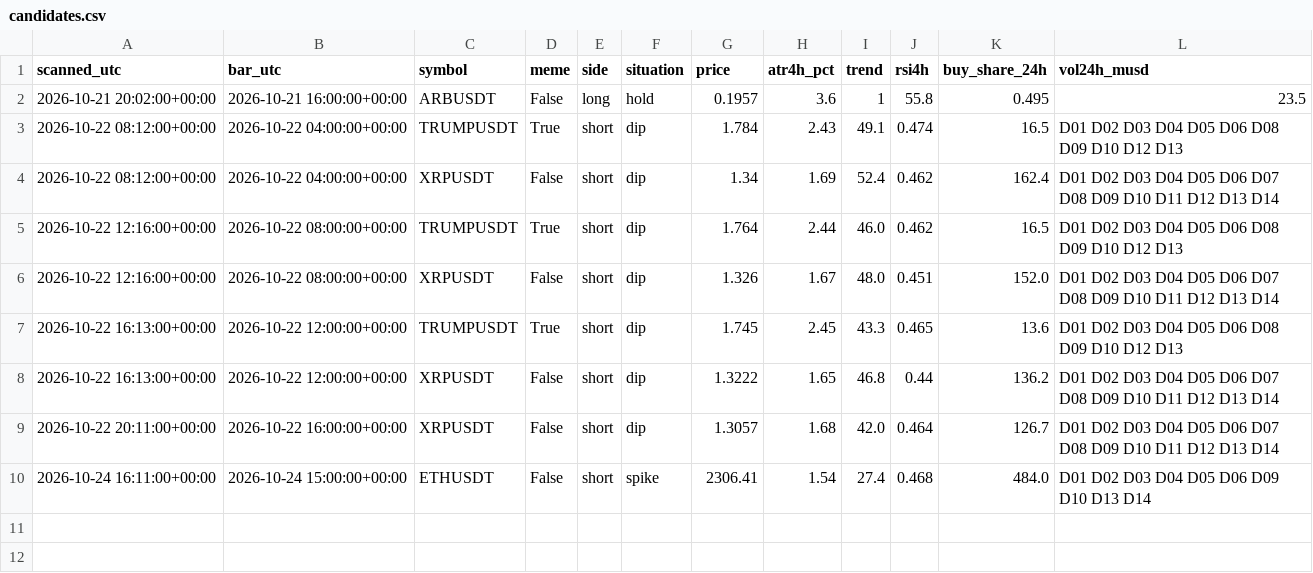
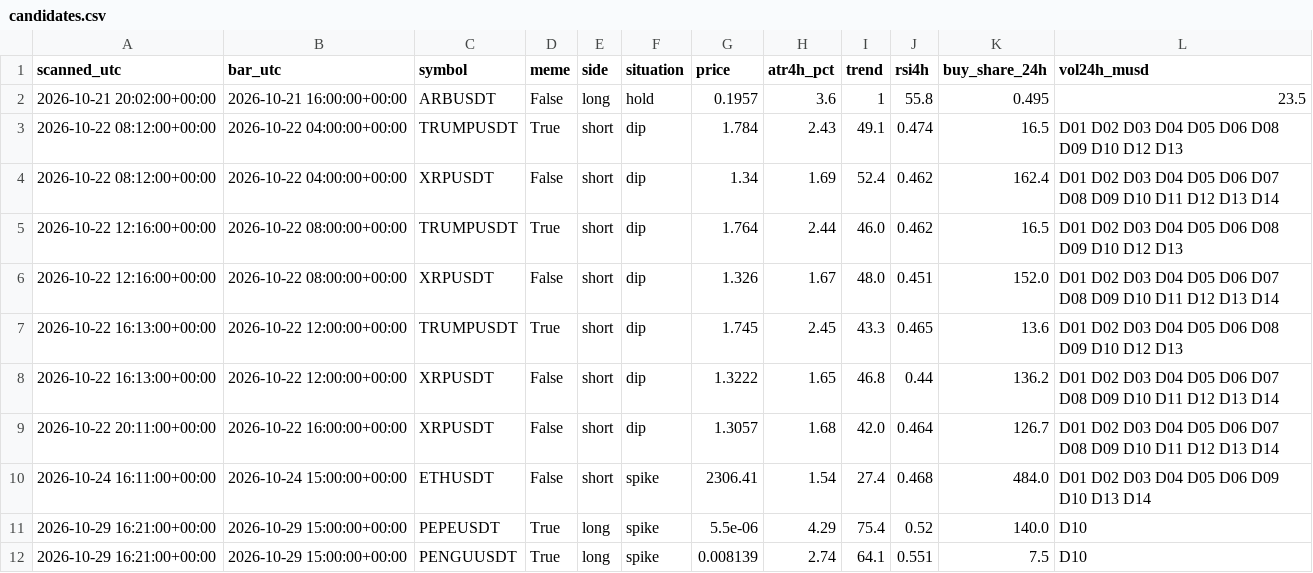
Before and after one commit to atwirabih01-creator/my-first-project, a CSV file: trading/journal/candidates.csv, drawn as a sheet.

```diff
--- a/trading/journal/candidates.csv
+++ b/trading/journal/candidates.csv
@@ -10 +10,3 @@ scanned_utc,bar_utc,symbol,meme,side,situation,price,atr4h_pct,trend,rsi4h,buy_s
 2026-10-24 16:11:00+00:00,2026-10-24 15:00:00+00:00,ETHUSDT,False,short,spike,2306.41,1.54,27.4,0.468,484.0,D01 D02 D03 D04 D05 D06 D09 D10 D13 D14
+2026-10-29 16:21:00+00:00,2026-10-29 15:00:00+00:00,PEPEUSDT,True,long,spike,5.5e-06,4.29,75.4,0.52,140.0,D10
+2026-10-29 16:21:00+00:00,2026-10-29 15:00:00+00:00,PENGUUSDT,True,long,spike,0.008139,2.74,64.1,0.551,7.5,D10
```
Also changed, not shown: 3 other files.
